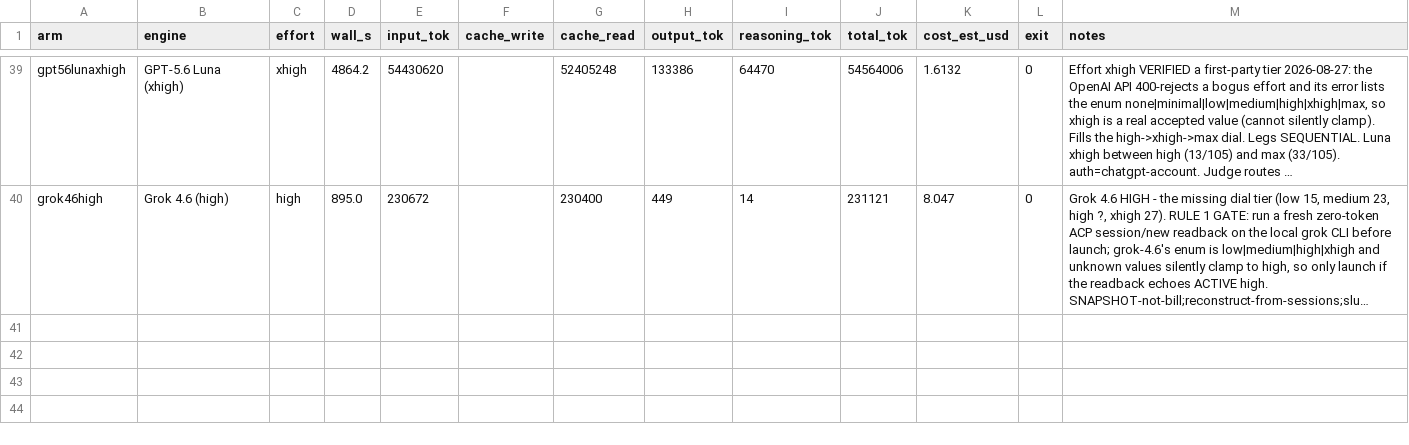
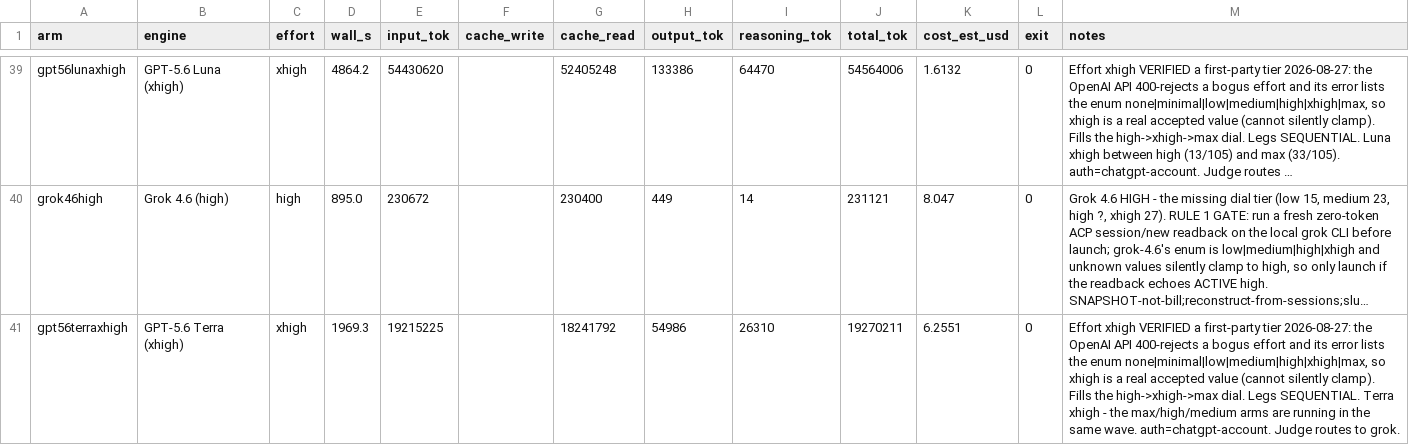
Before and after one commit to eoinmcgee1993/experiments, a CSV file: bug-hunt-bench/repo1-metrics.csv, drawn as a sheet; only a part is shown, gaps mark what is left out; long unchanged cells end in …; the diff names each change by its address in the sheet, - before the commit and + after, or states it on an @@ line.

```diff
--- a/bug-hunt-bench/repo1-metrics.csv
+++ b/bug-hunt-bench/repo1-metrics.csv
+row 41: gpt56terraxhigh | GPT-5.6 Terra (xhigh) | xhigh | 1969.3 | 19215225 |  | 18241792 | 54986 | 26310 | 19270211 | 6.2551 | 0 | Effort xhigh VERIFIED a first-party tier 2026-08-27: the OpenAI API 400-rejects a bogus effort and its error lists the enum none|minimal|low|medium|high|xhigh|max, so xhigh is a real accepted value (cannot silently clamp). Fills the high->xhigh->max dial. Legs SEQUENTIAL. Terra xhigh - the max/high/medium arms are running in the same wave. auth=chatgpt-account. Judge routes to grok.
```
Also changed, not shown: bug-hunt-bench/combined-scoreboard.csv, bug-hunt-bench/repo1-scoreboard.csv, 2 other files.
